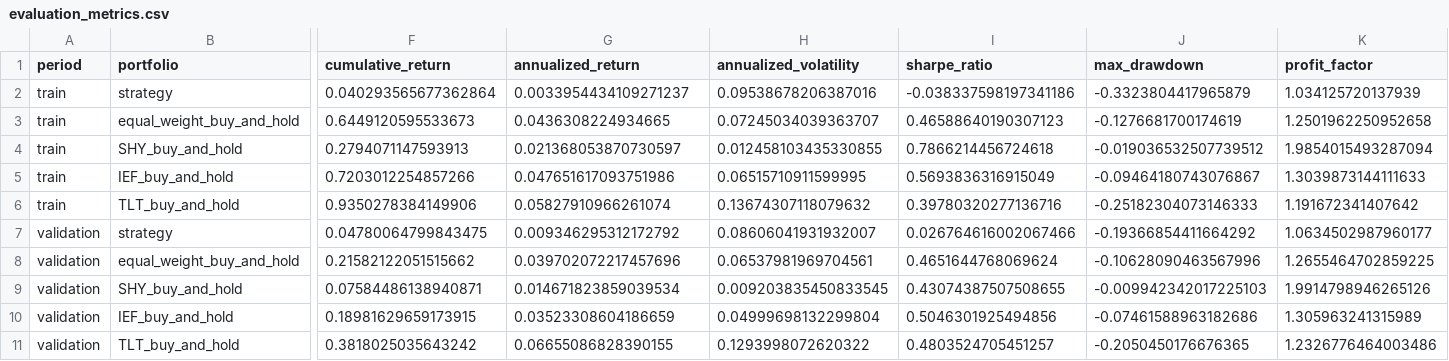
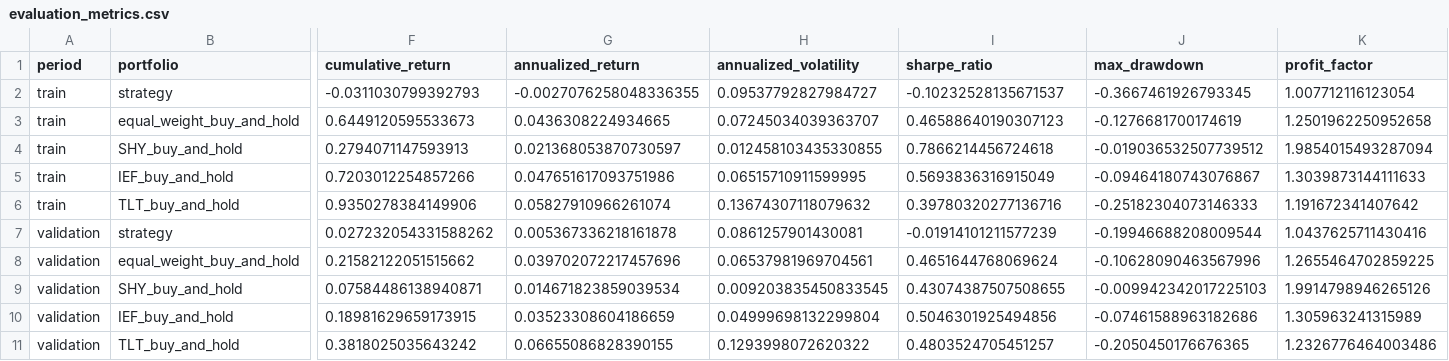
Before and after one commit to Gab2112/ProjectAgentTrading26, a CSV file: data/results/evaluation_metrics.csv, drawn as a sheet; only a part is shown, gaps mark what is left out; the diff names each change by its address in the sheet, - before the commit and + after, or states it on an @@ line.

```diff
--- a/data/results/evaluation_metrics.csv
+++ b/data/results/evaluation_metrics.csv
-F2 (cumulative_return): 0.040293565677362864
+F2 (cumulative_return): -0.0311030799392793
-G2 (annualized_return): 0.0033954434109271237
+G2 (annualized_return): -0.0027076258048336355
-H2 (annualized_volatility): 0.09538678206387016
+H2 (annualized_volatility): 0.09537792827984727
-I2 (sharpe_ratio): -0.038337598197341186
+I2 (sharpe_ratio): -0.10232528135671537
-J2 (max_drawdown): -0.3323804417965879
+J2 (max_drawdown): -0.3667461926793345
-K2 (profit_factor): 1.034125720137939
+K2 (profit_factor): 1.007712116123054
-F7 (cumulative_return): 0.04780064799843475
+F7 (cumulative_return): 0.027232054331588262
-G7 (annualized_return): 0.009346295312172792
+G7 (annualized_return): 0.005367336218161878
-H7 (annualized_volatility): 0.08606041931932007
+H7 (annualized_volatility): 0.0861257901430081
-I7 (sharpe_ratio): 0.026764616002067466
+I7 (sharpe_ratio): -0.01914101211577239
-J7 (max_drawdown): -0.19366854411664292
+J7 (max_drawdown): -0.19946688208009544
-K7 (profit_factor): 1.0634502987960177
+K7 (profit_factor): 1.0437625711430416
```
Also changed, not shown: data/results/evaluation_curves.csv, 21 other files.
